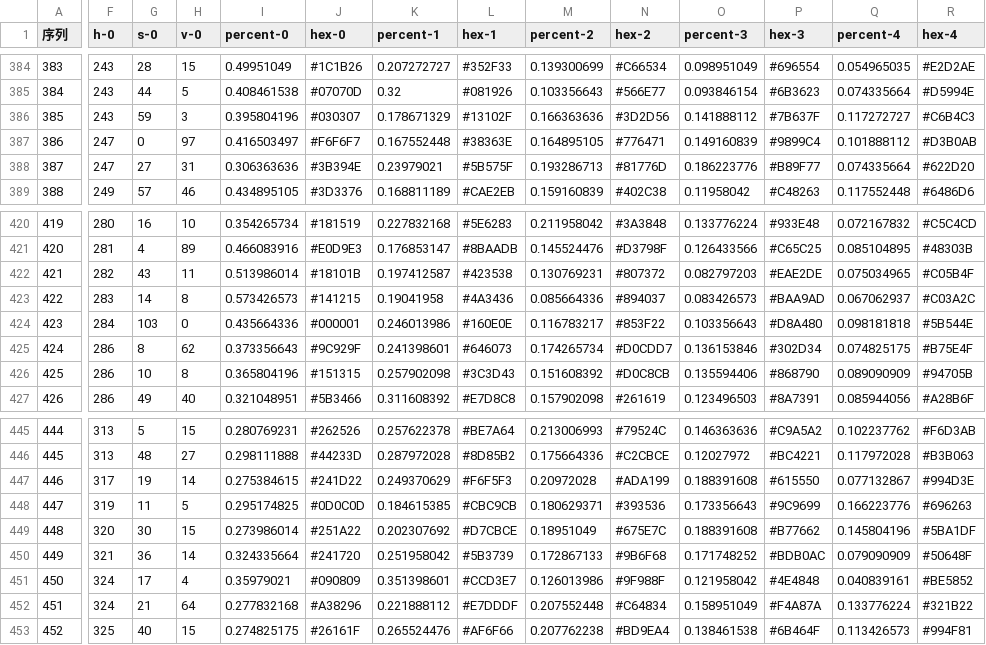
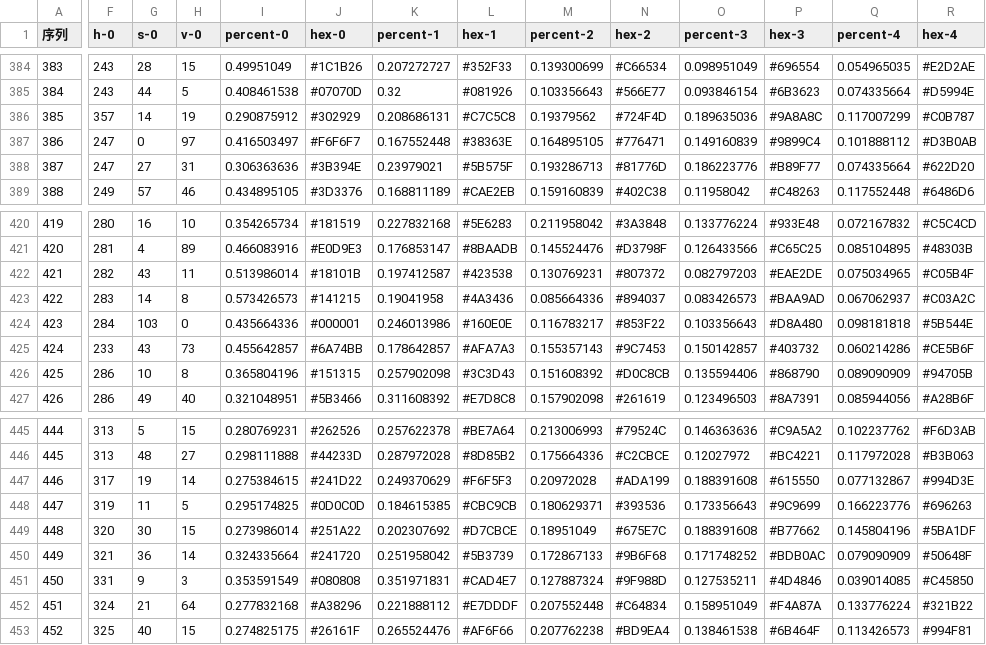
Before and after one commit to wangyasai/ColorVisz, a CSV file: data/china.csv, drawn as a sheet; only a part is shown, gaps mark what is left out; the diff covers the shown part only; the diff names each change by its address in the sheet, - before the commit and + after, or states it on an @@ line.

```diff
--- a/data/china.csv
+++ b/data/china.csv
-F386 (h-0): 243
+F386 (h-0): 357
-G386 (s-0): 59
+G386 (s-0): 14
-H386 (v-0): 3
+H386 (v-0): 19
-I386 (percent-0): 0.395804196
+I386 (percent-0): 0.290875912
-J386 (hex-0): #030307
+J386 (hex-0): #302929
-K386 (percent-1): 0.178671329
+K386 (percent-1): 0.208686131
-L386 (hex-1): #13102F
+L386 (hex-1): #C7C5C8
-M386 (percent-2): 0.166363636
+M386 (percent-2): 0.19379562
-N386 (hex-2): #3D2D56
+N386 (hex-2): #724F4D
-O386 (percent-3): 0.141888112
+O386 (percent-3): 0.189635036
-P386 (hex-3): #7B637F
+P386 (hex-3): #9A8A8C
-Q386 (percent-4): 0.117272727
+Q386 (percent-4): 0.117007299
-R386 (hex-4): #C6B4C3
+R386 (hex-4): #C0B787
-F425 (h-0): 286
+F425 (h-0): 233
-G425 (s-0): 8
+G425 (s-0): 43
-H425 (v-0): 62
+H425 (v-0): 73
-I425 (percent-0): 0.373356643
+I425 (percent-0): 0.455642857
-J425 (hex-0): #9C929F
+J425 (hex-0): #6A74BB
-K425 (percent-1): 0.241398601
+K425 (percent-1): 0.178642857
-L425 (hex-1): #646073
+L425 (hex-1): #AFA7A3
-M425 (percent-2): 0.174265734
+M425 (percent-2): 0.155357143
-N425 (hex-2): #D0CDD7
+N425 (hex-2): #9C7453
-O425 (percent-3): 0.136153846
+O425 (percent-3): 0.150142857
-P425 (hex-3): #302D34
+P425 (hex-3): #403732
-Q425 (percent-4): 0.074825175
+Q425 (percent-4): 0.060214286
-R425 (hex-4): #B75E4F
+R425 (hex-4): #CE5B6F
-F451 (h-0): 324
+F451 (h-0): 331
-G451 (s-0): 17
+G451 (s-0): 9
-H451 (v-0): 4
+H451 (v-0): 3
-I451 (percent-0): 0.35979021
+I451 (percent-0): 0.353591549
-J451 (hex-0): #090809
+J451 (hex-0): #080808
-K451 (percent-1): 0.351398601
+K451 (percent-1): 0.351971831
-L451 (hex-1): #CCD3E7
+L451 (hex-1): #CAD4E7
-M451 (percent-2): 0.126013986
+M451 (percent-2): 0.127887324
-N451 (hex-2): #9F988F
+N451 (hex-2): #9F988D
-O451 (percent-3): 0.121958042
+O451 (percent-3): 0.127535211
-P451 (hex-3): #4E4848
+P451 (hex-3): #4D4846
-Q451 (percent-4): 0.040839161
+Q451 (percent-4): 0.039014085
-R451 (hex-4): #BE5852
+R451 (hex-4): #C45850
```
Also changed, not shown: 107 edited cells elsewhere in this file, data/japan.csv, data/usa.csv, 1 other file.
